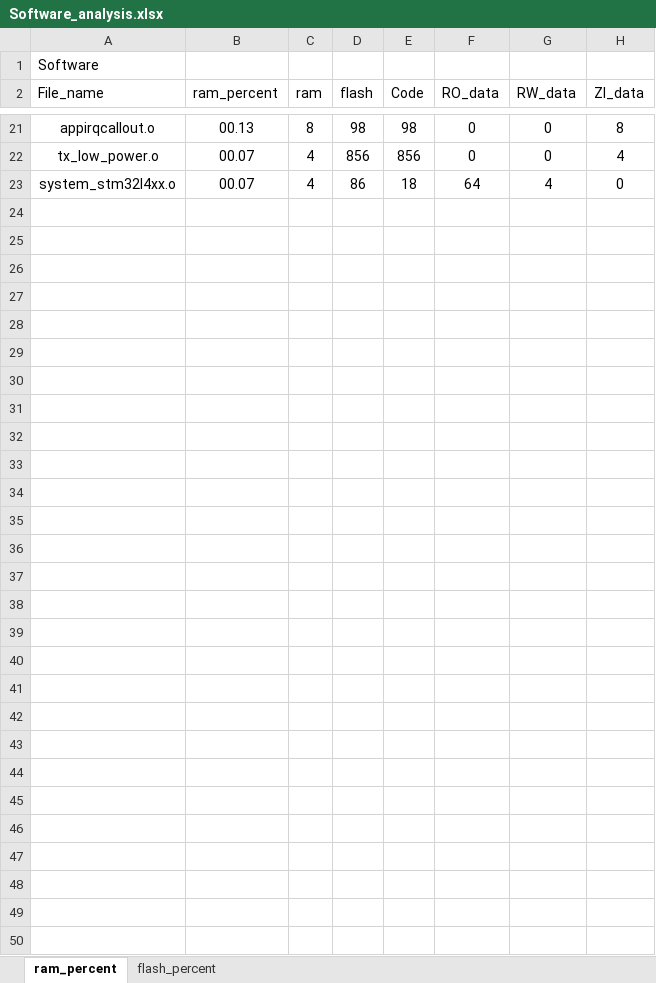
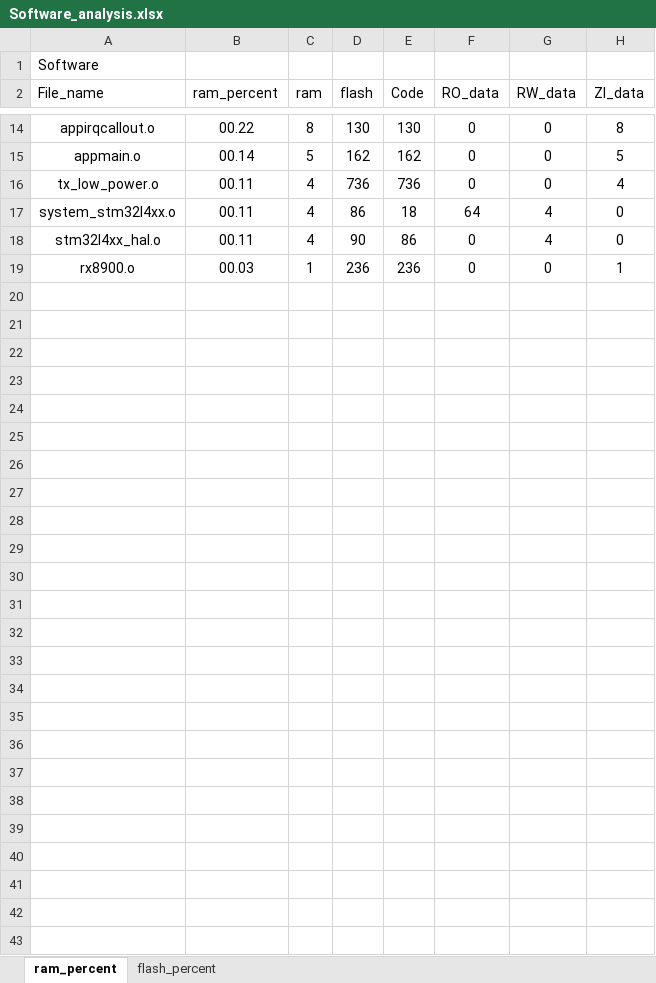
Before and after one commit to CXJ007/LP_Clock, an Excel workbook: Software/MDK-ARM/Software_analysis.xlsx, sheet ram_percent, drawn as a sheet; only a part is shown, gaps mark what is left out; the shorter side is filled out with more unchanged rows; values as stored, in another font and other column widths than the file's, no borders; charts and pictures and table styles not drawn; removed rows and columns are numbered as before the commit, all else as after; the diff covers the shown part only; the diff names each change by its address in the sheet, - before the commit and + after, or states it on an @@ line.

```diff
--- a/Software/MDK-ARM/Software_analysis.xlsx (sheet ram_percent)
+++ b/Software/MDK-ARM/Software_analysis.xlsx (sheet ram_percent)
-B14 (ram_percent): 00.13
+B14 (ram_percent): 00.22
-D14 (flash): 98
+D14 (flash): 130
-E14 (Code): 98
+E14 (Code): 130
+row 15: appmain.o | 00.14 | 5 | 162 | 162 | 0 | 0 | 5
-B16:B17 (ram_percent): 00.07
+B16:B17 (ram_percent): 00.11
-D16 (flash): 856
+D16 (flash): 736
-E16 (Code): 856
+E16 (Code): 736
-row 18: (empty)
+row 18: stm32l4xx_hal.o | 00.11 | 4 | 90 | 86 | 0 | 4 | 0
-row 19: (empty)
+row 19: rx8900.o | 00.03 | 1 | 236 | 236 | 0 | 0 | 1
-row 26: (empty)
-row 27: (empty)
-row 28: (empty)
-row 29: (empty)
-row 30: (empty)
-row 31: (empty)
-row 32: (empty)
-row 33: (empty)
-row 34: (empty)
-row 35: (empty)
-row 36: (empty)
-row 37: (empty)
-row 38: (empty)
-row 39: (empty)
-row 40: (empty)
-row 41: (empty)
-row 42: (empty)
-row 43: (empty)
-row 44: (empty)
-row 45: (empty)
-row 46: (empty)
```
Also changed, not shown: 7 removed rows and 31 edited cells elsewhere in this sheet, sheet flash_percent, charts or pictures, Software_RT/bsp/STM32L432xx/rt-thread_analysis.xlsx, 32 other files.
